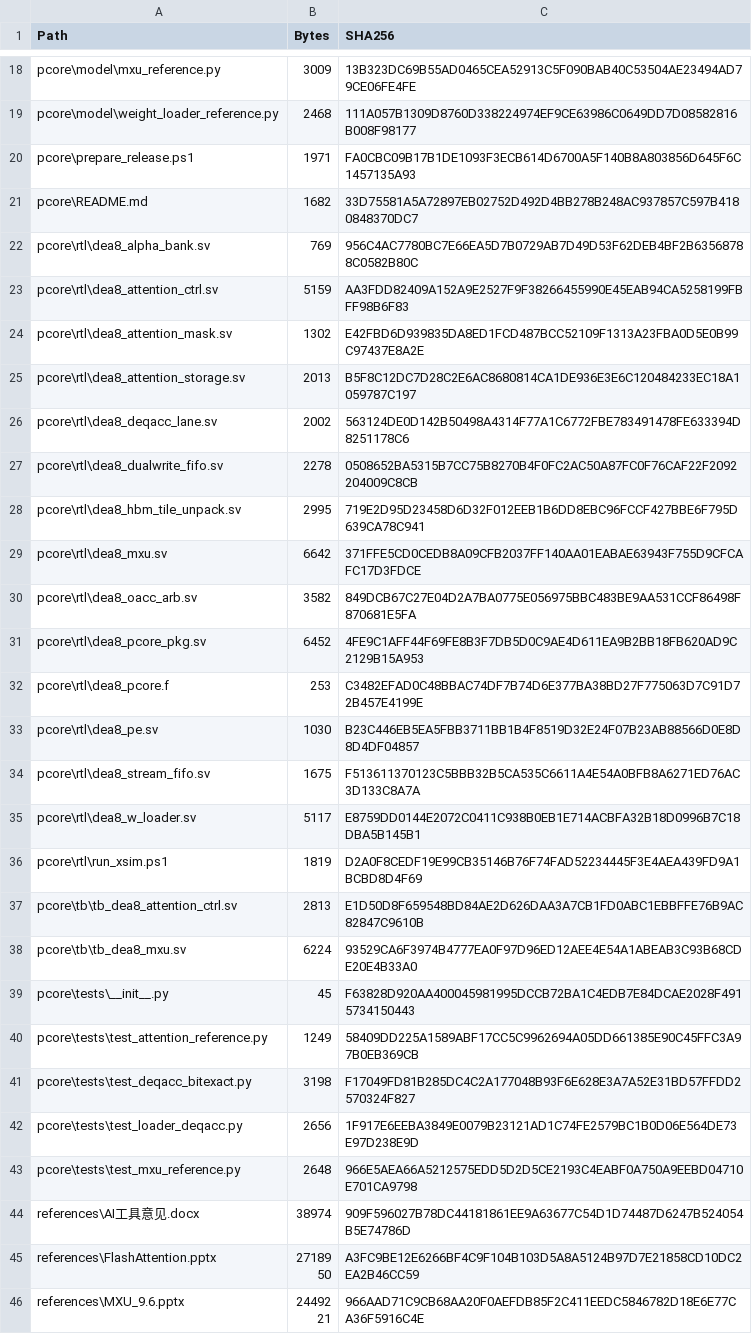
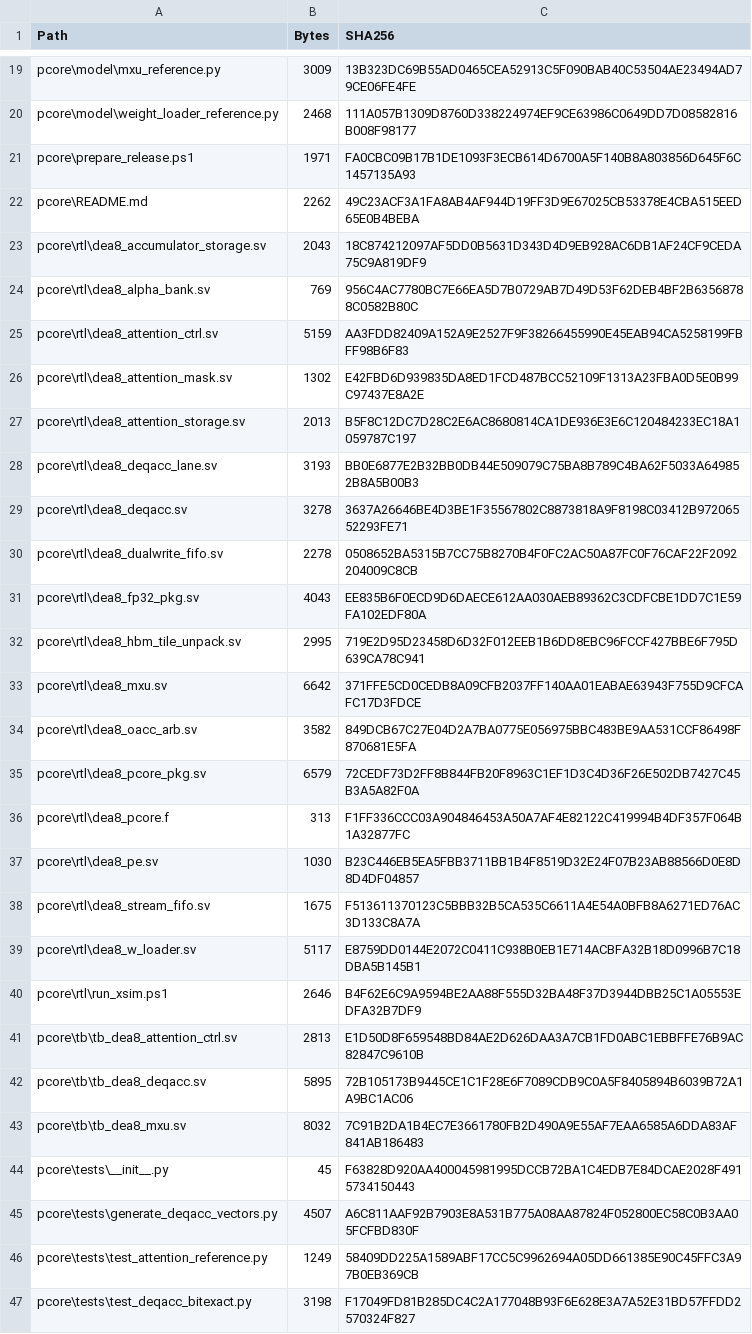
Before and after one commit to fly040507/DEA8_PCore, a CSV file: MANIFEST.csv, drawn as a sheet; only a part is shown, gaps mark what is left out; the shorter side is filled out with more unchanged rows; the diff covers the shown part only.

Commit message:
Implement five-stage DEQACC RTL and end-to-end accumulation tests

```diff
--- a/MANIFEST.csv
+++ b/MANIFEST.csv
@@ -20,3 +21,4 @@
 "pcore\prepare_release.ps1","1971","FA0CBC09B17B1DE1093F3ECB614D6700A5F140B8A803856D645F6C1457135A93"
-"pcore\README.md","1682","33D75581A5A72897EB02752D492D4BB278B248AC937857C597B4180848370DC7"
+"pcore\README.md","2262","49C23ACF3A1FA8AB4AF944D19FF3D9E67025CB53378E4CBA515EED65E0B4BEBA"
+"pcore\rtl\dea8_accumulator_storage.sv","2043","18C874212097AF5DD0B5631D343D4D9EB928AC6DB1AF24CF9CEDA75C9A819DF9"
 "pcore\rtl\dea8_alpha_bank.sv","769","956C4AC7780BC7E66EA5D7B0729AB7D49D53F62DEB4BF2B63568788C0582B80C"
@@ -25,4 +27,6 @@
 "pcore\rtl\dea8_attention_storage.sv","2013","B5F8C12DC7D28C2E6AC8680814CA1DE936E3E6C120484233EC18A1059787C197"
-"pcore\rtl\dea8_deqacc_lane.sv","2002","563124DE0D142B50498A4314F77A1C6772FBE783491478FE633394D8251178C6"
+"pcore\rtl\dea8_deqacc_lane.sv","3193","BB0E6877E2B32BB0DB44E509079C75BA8B789C4BA62F5033A649852B8A5B00B3"
+"pcore\rtl\dea8_deqacc.sv","3278","3637A26646BE4D3BE1F35567802C8873818A9F8198C03412B97206552293FE71"
 "pcore\rtl\dea8_dualwrite_fifo.sv","2278","0508652BA5315B7CC75B8270B4F0FC2AC50A87FC0F76CAF22F2092204009C8CB"
+"pcore\rtl\dea8_fp32_pkg.sv","4043","EE835B6F0ECD9D6DAECE612AA030AEB89362C3CDFCBE1DD7C1E59FA102EDF80A"
 "pcore\rtl\dea8_hbm_tile_unpack.sv","2995","719E2D95D23458D6D32F012EEB1B6DD8EBC96FCCF427BBE6F795D639CA78C941"
@@ -30,4 +34,4 @@
 "pcore\rtl\dea8_oacc_arb.sv","3582","849DCB67C27E04D2A7BA0775E056975BBC483BE9AA531CCF86498F870681E5FA"
-"pcore\rtl\dea8_pcore_pkg.sv","6452","4FE9C1AFF44F69FE8B3F7DB5D0C9AE4D611EA9B2BB18FB620AD9C2129B15A953"
-"pcore\rtl\dea8_pcore.f","253","C3482EFAD0C48BBAC74DF7B74D6E377BA38BD27F775063D7C91D72B457E4199E"
+"pcore\rtl\dea8_pcore_pkg.sv","6579","72CEDF73D2FF8B844FB20F8963C1EF1D3C4D36F26E502DB7427C45B3A5A82F0A"
+"pcore\rtl\dea8_pcore.f","313","F1FF336CCC03A904846453A50A7AF4E82122C419994B4DF357F064B1A32877FC"
 "pcore\rtl\dea8_pe.sv","1030","B23C446EB5EA5FBB3711BB1B4F8519D32E24F07B23AB88566D0E8D8D4DF04857"
@@ -35,6 +39,8 @@
 "pcore\rtl\dea8_w_loader.sv","5117","E8759DD0144E2072C0411C938B0EB1E714ACBFA32B18D0996B7C18DBA5B145B1"
-"pcore\rtl\run_xsim.ps1","1819","D2A0F8CEDF19E99CB35146B76F74FAD52234445F3E4AEA439FD9A1BCBD8D4F69"
+"pcore\rtl\run_xsim.ps1","2646","B4F62E6C9A9594BE2AA88F555D32BA48F37D3944DBB25C1A05553EDFA32B7DF9"
 "pcore\tb\tb_dea8_attention_ctrl.sv","2813","E1D50D8F659548BD84AE2D626DAA3A7CB1FD0ABC1EBBFFE76B9AC82847C9610B"
-"pcore\tb\tb_dea8_mxu.sv","6224","93529CA6F3974B4777EA0F97D96ED12AEE4E54A1ABEAB3C93B68CDE20E4B33A0"
+"pcore\tb\tb_dea8_deqacc.sv","5895","72B105173B9445CE1C1F28E6F7089CDB9C0A5F8405894B6039B72A1A9BC1AC06"
+"pcore\tb\tb_dea8_mxu.sv","8032","7C91B2DA1B4EC7E3661780FB2D490A9E55AF7EAA6585A6DDA83AF841AB186483"
 "pcore\tests\__init__.py","45","F63828D920AA400045981995DCCB72BA1C4EDB7E84DCAE2028F4915734150443"
+"pcore\tests\generate_deqacc_vectors.py","4507","A6C811AAF92B7903E8A531B775A08AA87824F052800EC58C0B3AA05FCFBD830F"
 "pcore\tests\test_attention_reference.py","1249","58409DD225A1589ABF17CC5C9962694A05DD661385E90C45FFC3A97B0EB369CB"
```
Also changed, not shown: 1 added row and 8 edited cells elsewhere in this file, 16 other files.
